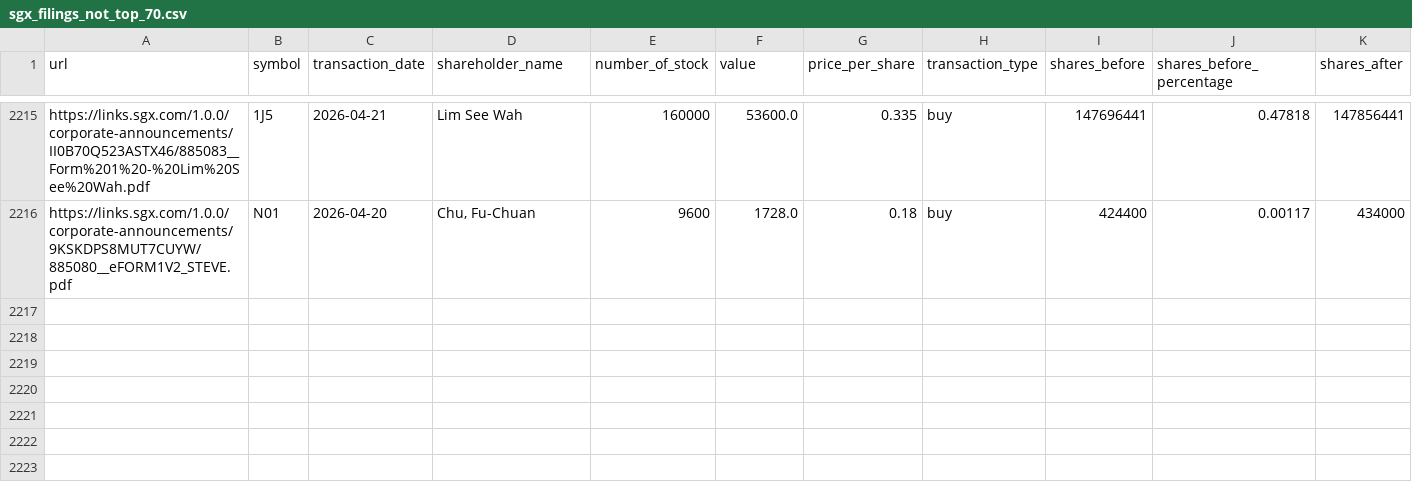
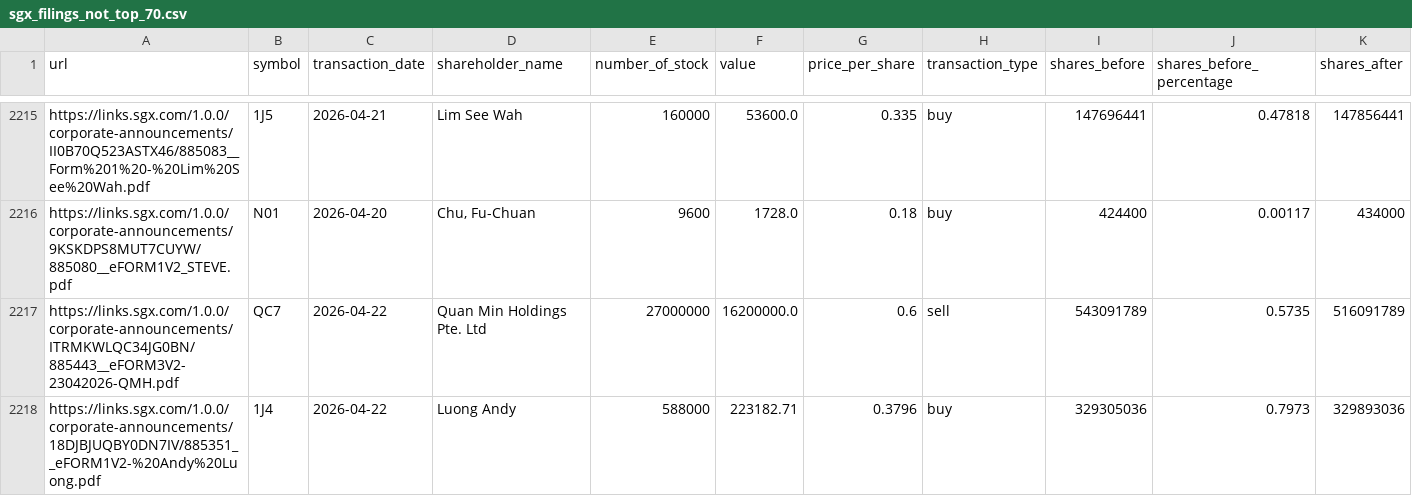
Before and after one commit to supertypeai/sgx_buyback_pipeline, a CSV file: data/scraper_output/sgx_filing/sgx_filings_not_top_70.csv, drawn as a sheet; only a part is shown, gaps mark what is left out; rows hold the shown columns only; the diff names each change by its address in the sheet, - before the commit and + after, or states it on an @@ line.

```diff
--- a/data/scraper_output/sgx_filing/sgx_filings_not_top_70.csv
+++ b/data/scraper_output/sgx_filing/sgx_filings_not_top_70.csv
+row 2217: https://links.sgx.com/1.0.0/corporate-announcements/ITRMKWLQC34JG0BN/885443__eFORM3V2-23042026-QMH.pdf | QC7 | 2026-04-22 | Quan Min Holdings Pte. Ltd | 27000000 | 16200000.0 | 0.6 | sell | 543091789 | 0.5735 | 516091789
+row 2218: https://links.sgx.com/1.0.0/corporate-announcements/18DJBJUQBY0DN7IV/885351__eFORM1V2-%20Andy%20Luong.pdf | 1J4 | 2026-04-22 | Luong Andy | 588000 | 223182.71 | 0.3796 | buy | 329305036 | 0.7973 | 329893036
```
Also changed, not shown: 5 other files.
